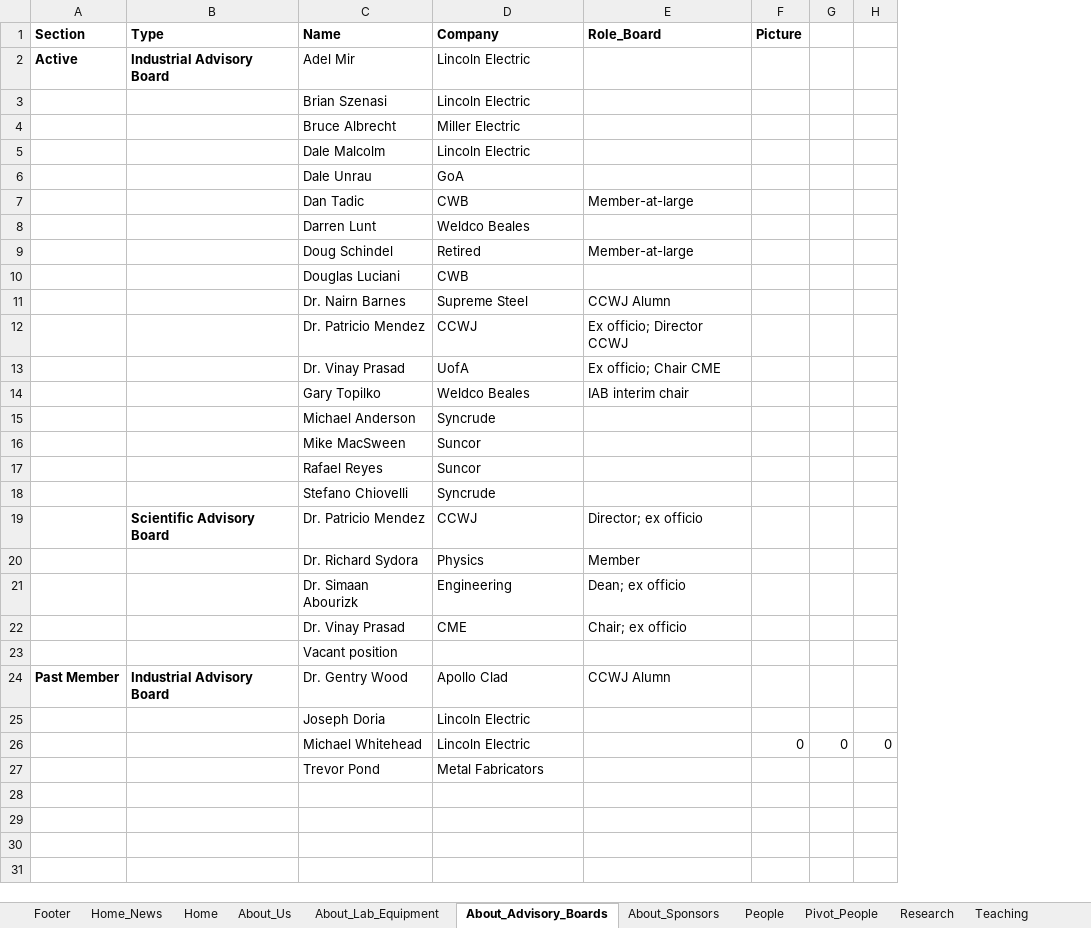
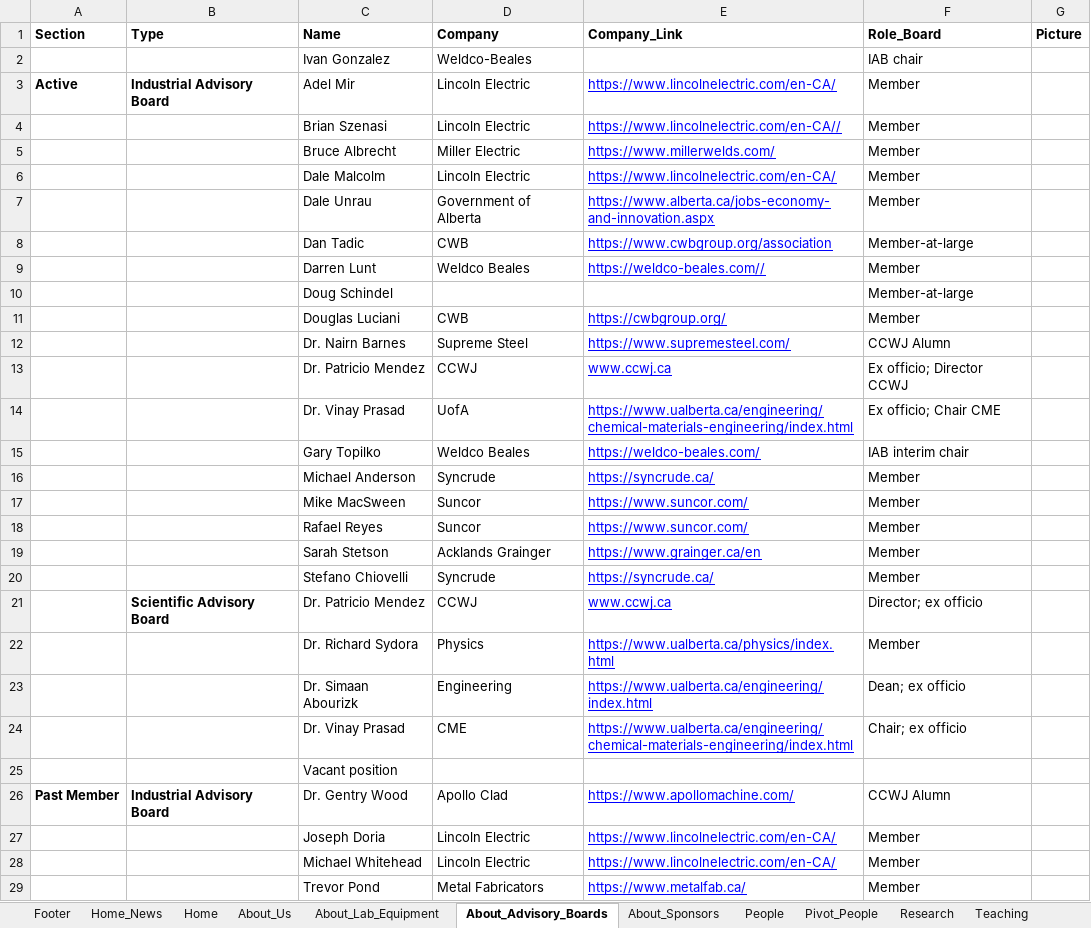
Before and after one commit to ccwj-ualberta/ccwj-quarto, an Excel workbook: CCWJ_Website.xlsx, sheet About_Advisory_Boards, drawn as a sheet; values as stored, in another font and other column widths than the file's, no borders; charts and pictures not drawn; removed rows and columns are numbered as before the commit, all else as after; the diff names each change by its address in the sheet, - before the commit and + after, or states it on an @@ line.

```diff
--- a/CCWJ_Website.xlsx (sheet About_Advisory_Boards)
+++ b/CCWJ_Website.xlsx (sheet About_Advisory_Boards)
+column E (Company_Link), rows 3-6: https://www.lincolnelectric.com/en-CA/ | https://www.lincolnelectric.com/en-CA// | https://www.millerwelds.com/ | https://www.lincolnelectric.com/en-CA/; rows 8-18: https://www.cwbgroup.org/association | https://weldco-beales.com// |  | https://cwbgroup.org/ | https://www.supremesteel.com/ | www.ccwj.ca | https://www.ualberta.ca/engineering/chemical-materials-engineering/index.html | https://weldco-beales.com/ | https://syncrude.ca/ | https://www.suncor.com/ | https://www.suncor.com/; rows 20-29: https://syncrude.ca/ | www.ccwj.ca | https://www.ualberta.ca/physics/index.html | https://www.ualberta.ca/engineering/index.html | https://www.ualberta.ca/engineering/chemical-materials-engineering/index.html |  | https://www.apollomachine.com/ | https://www.lincolnelectric.com/en-CA/ | https://www.lincolnelectric.com/en-CA/ | https://www.metalfab.ca/
-column G, row 26: 0
-column H, row 26: 0
+row 2:  |  | Ivan Gonzalez | Weldco-Beales |  | IAB chair
-F3:F6 (Role_Board): (empty)
+F3:F6 (Role_Board): Member
-row 6:  |  | Dale Unrau | GoA
+row 7:  |  | Dale Unrau | Government of Alberta | https://www.alberta.ca/jobs-economy-and-innovation.aspx | Member
-F9 (Role_Board): (empty)
+F9 (Role_Board): Member
-D10 (Company): Retired
+D10 (Company): (empty)
-F11 (Role_Board): (empty)
+F11 (Role_Board): Member
-F16:F18 (Role_Board): (empty)
+F16:F18 (Role_Board): Member
+row 19:  |  | Sarah Stetson | Acklands Grainger | https://www.grainger.ca/en | Member
-F20 (Role_Board): (empty)
+F20 (Role_Board): Member
-F27:F29 (Role_Board): (empty)
+F27:F29 (Role_Board): Member
-G28 (Picture): 0
+G28 (Picture): (empty)
```
Also changed, not shown: sheet People, sheet About_Us, sheet Join_Us, sheet Teaching, sheet Resources_Videos, sheet About_Sponsors, 5 more sheets, other sheet tabs, formulas that keep their value, hidden cells, charts or pictures, 32 other files.
